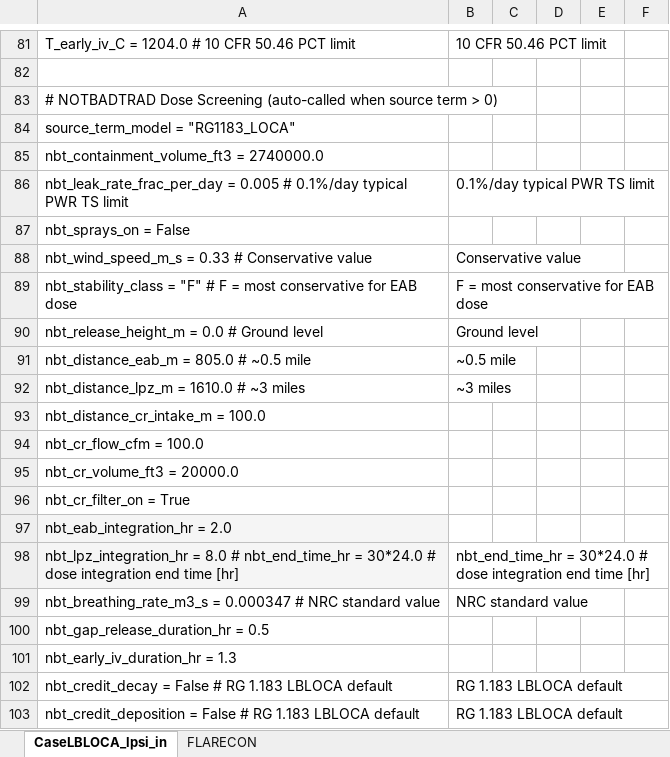
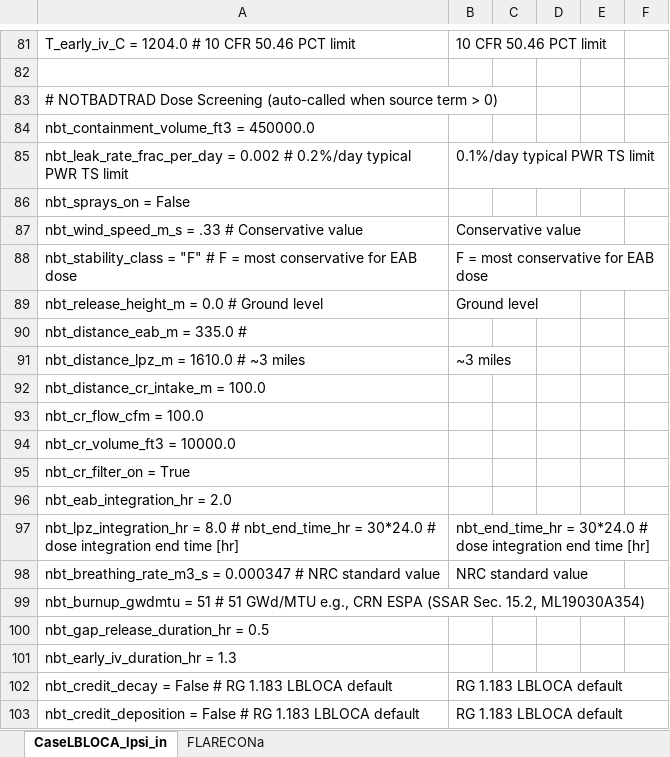
Before and after one commit to smsrpm/FLARE, an Excel workbook: flare-pwr/SMR_Case/CaseLBLOCA_lpsi_in.xlsx, sheet CaseLBLOCA_lpsi_in, drawn as a sheet; only a part is shown, gaps mark what is left out; values as stored, in another font and other column widths than the file's, no borders; removed rows and columns are numbered as before the commit, all else as after; the diff names each change by its address in the sheet, - before the commit and + after, or states it on an @@ line.

```diff
--- a/flare-pwr/SMR_Case/CaseLBLOCA_lpsi_in.xlsx (sheet CaseLBLOCA_lpsi_in)
+++ b/flare-pwr/SMR_Case/CaseLBLOCA_lpsi_in.xlsx (sheet CaseLBLOCA_lpsi_in)
-sheet tab: FLARECON
+sheet tab: FLARECONa
-A84: source_term_model = "RG1183_LOCA"
+A84: nbt_containment_volume_ft3 = 450000.0
-row 85: nbt_containment_volume_ft3 = 2740000.0
-A85: nbt_leak_rate_frac_per_day = 0.005 # 0.1%/day typical PWR…
+A85: nbt_leak_rate_frac_per_day = 0.002 # 0.2%/day typical PWR…
-A87: nbt_wind_speed_m_s = 0.33 # Conservative…
+A87: nbt_wind_speed_m_s = .33 # Conservative…
-row 91: nbt_distance_eab_m = 805.0 # ~0.5 mile | ~0.5 mile
+row 90: nbt_distance_eab_m = 335.0 #
-A94: nbt_cr_volume_ft3 = 20000.0
+A94: nbt_cr_volume_ft3 = 10000.0
-A96:A97 fill: #F5F5F5
+A96:A97 fill: none
+row 99: nbt_burnup_gwdmtu = 51 # 51 GWd/MTU e.g., CRN ESPA (SSAR Sec. 15.2, ML19030A354)
```
Also changed, not shown: flare-pwr/SMR_Case/CaseLBLOCA_cold_in.xlsx, flare-pwr/SMR_Case/CaseLBLOCA_hot_in.xlsx, 2 other files.
